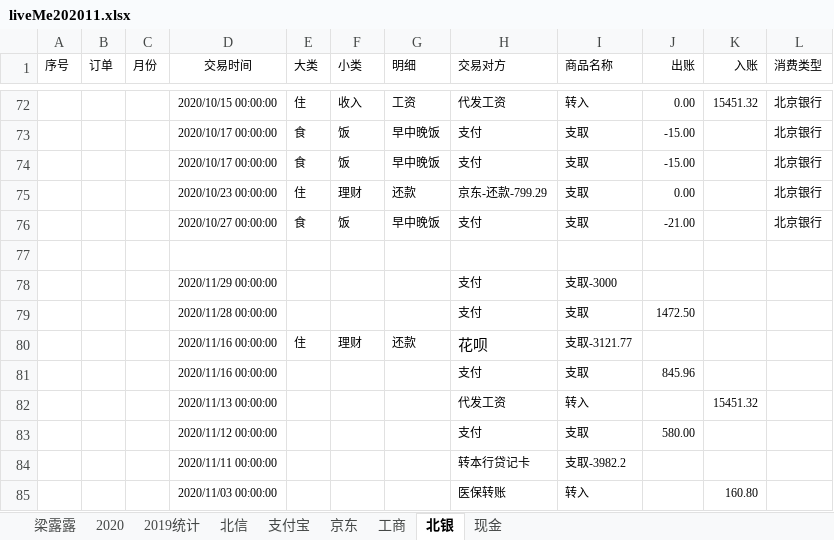
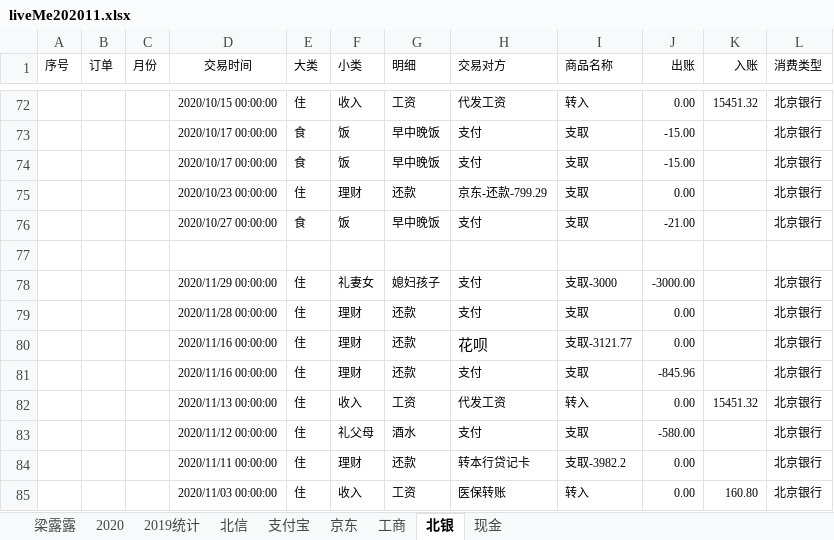
Before and after one commit to czl315/ttjj, an Excel workbook: src/main/java/live/liveMe202011.xlsx, sheet 北银, drawn as a sheet; only a part is shown, gaps mark what is left out; values as stored, in another font and other column widths than the file's, no borders; charts and pictures not drawn; removed rows and columns are numbered as before the commit, all else as after; the diff names each change by its address in the sheet, - before the commit and + after, or states it on an @@ line.

```diff
--- a/src/main/java/live/liveMe202011.xlsx (sheet 北银)
+++ b/src/main/java/live/liveMe202011.xlsx (sheet 北银)
-row 78:  |  |  | 2020/11/29 00:00:00 |  |  |  | 支付 | 支取-3000
-row 79:  |  |  | 2020/11/28 00:00:00 |  |  |  | 支付 | 支取 | 1472.50
+row 78:  |  |  | 2020/11/29 00:00:00 | 住 | 礼妻女 | 媳妇孩子 | 支付 | 支取-3000 | -3000.00 |  | 北京银行
+row 79:  |  |  | 2020/11/28 00:00:00 | 住 | 理财 | 还款 | 支付 | 支取 | 0.00 |  | 北京银行
-J80 (出账): (empty)
+J80 (出账): 0.00
-L80 (消费类型): (empty)
+L80 (消费类型): 北京银行
-row 81:  |  |  | 2020/11/16 00:00:00 |  |  |  | 支付 | 支取 | 845.96
-row 82:  |  |  | 2020/11/13 00:00:00 |  |  |  | 代发工资 | 转入 |  | 15451.32
-row 83:  |  |  | 2020/11/12 00:00:00 |  |  |  | 支付 | 支取 | 580.00
-row 84:  |  |  | 2020/11/11 00:00:00 |  |  |  | 转本行贷记卡 | 支取-3982.2
-row 85:  |  |  | 2020/11/03 00:00:00 |  |  |  | 医保转账 | 转入 |  | 160.80
+row 81:  |  |  | 2020/11/16 00:00:00 | 住 | 理财 | 还款 | 支付 | 支取 | -845.96 |  | 北京银行
+row 82:  |  |  | 2020/11/13 00:00:00 | 住 | 收入 | 工资 | 代发工资 | 转入 | 0.00 | 15451.32 | 北京银行
+row 83:  |  |  | 2020/11/12 00:00:00 | 住 | 礼父母 | 酒水 | 支付 | 支取 | -580.00 |  | 北京银行
+row 84:  |  |  | 2020/11/11 00:00:00 | 住 | 理财 | 还款 | 转本行贷记卡 | 支取-3982.2 | 0.00 |  | 北京银行
+row 85:  |  |  | 2020/11/03 00:00:00 | 住 | 收入 | 工资 | 医保转账 | 转入 | 0.00 | 160.80 | 北京银行
```
Also changed, not shown: sheet 2020, sheet 支付宝, sheet 2019统计, sheet 京东, sheet 现金, charts or pictures.
